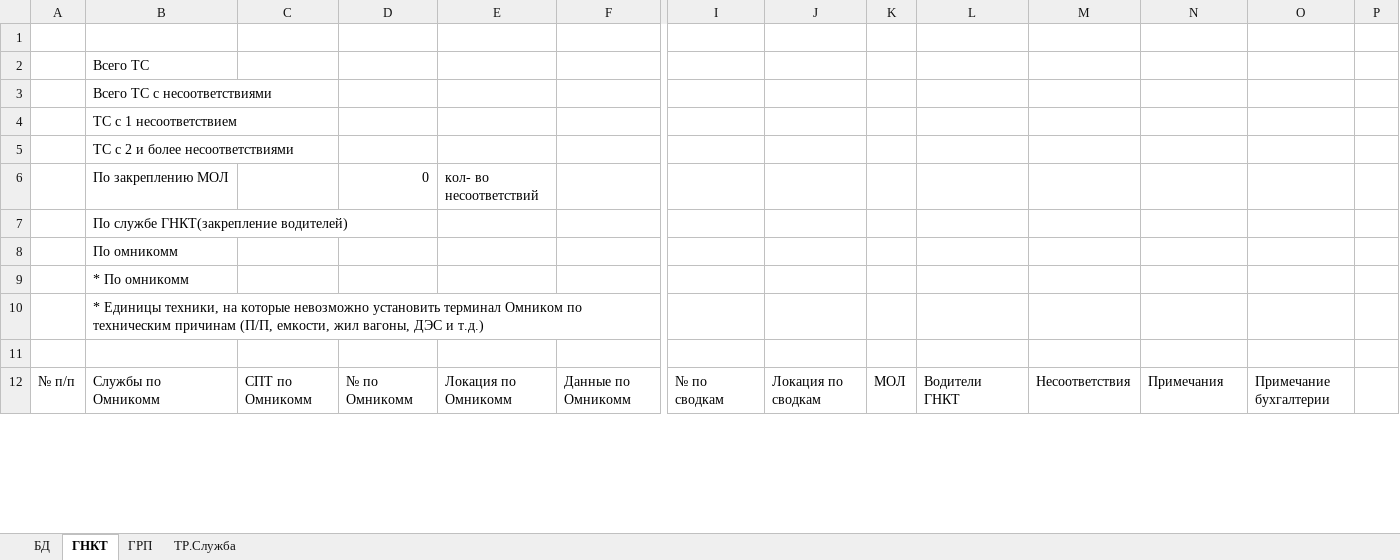
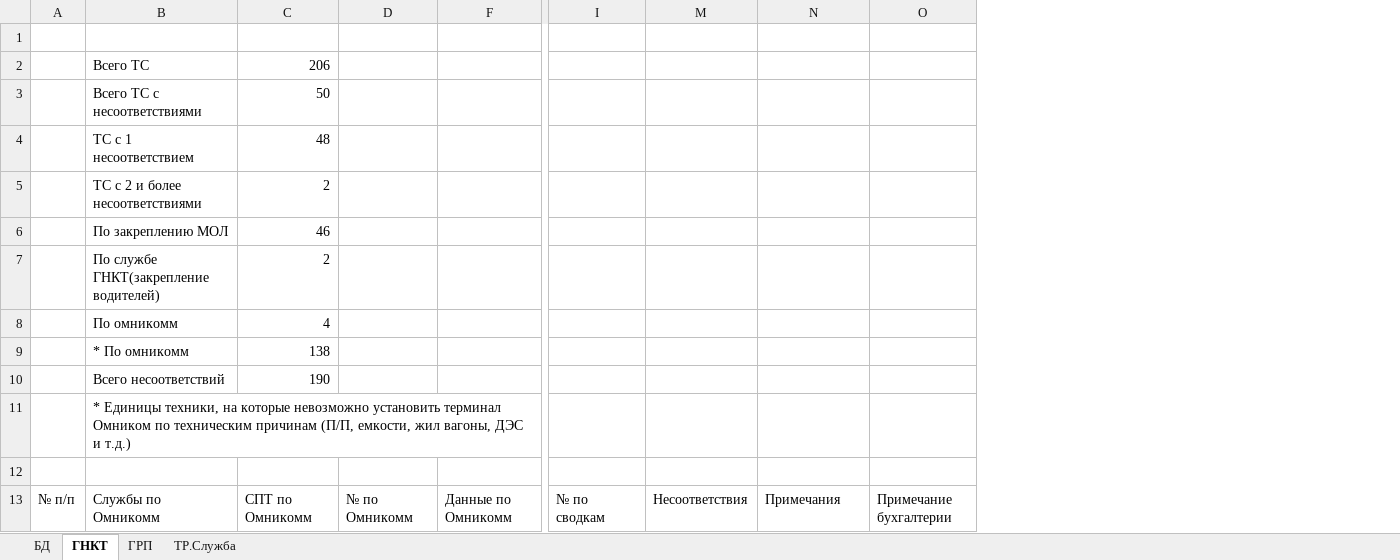
Before and after one commit to romanoffnv/PS_REPORT, an Excel workbook: DB.xlsx, sheet ГНКТ, drawn as a sheet; only a part is shown, gaps mark what is left out; values as stored, in another font and other column widths than the file's, no cell formats; removed rows and columns are numbered as before the commit, all else as after; rows hold the shown columns only; the diff covers the shown part only; the diff names each change by its address in the sheet, - before the commit and + after, or states it on an @@ line.

```diff
--- a/DB.xlsx (sheet ГНКТ)
+++ b/DB.xlsx (sheet ГНКТ)
@@ column E hidden, rows 6-12: кол- во несоответствий |  |  |  |  |  | Локация по Омникомм @@
@@ column J hidden, row 12: Локация по сводкам @@
@@ column K hidden, row 12: МОЛ @@
-column O, row 12: Примечание бухгалтерии
-column P, empty
-C2: (empty)
+C2: 206
-C3: (empty)
+C3: 50
-C4: (empty)
+C4: 48
-C5: (empty)
+C5: 2
-C6: (empty)
+C6: 46
-D6: 0
+D6: (empty)
-C7: (empty)
+C7: 2
-C8: (empty)
+C8: 4
-C9: (empty)
+C9: 138
+row 10:  | Всего несоответствий | 190
-M13: Водители ГНКТ
+M13: Несоответствия
-N13: Несоответствия
+N13: Примечания
-O13: Примечания
+O13: Примечание бухгалтерии
```
Also changed, not shown: 297 added rows and 171 edited cells elsewhere in this sheet, sheet ГРП, sheet ТР.Служба, sheet БД, cell formats, hidden cells, 6 other files.
